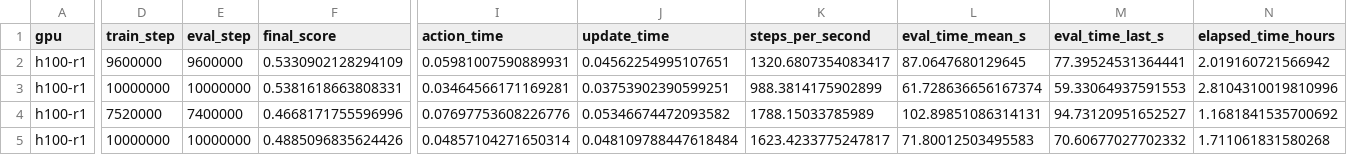
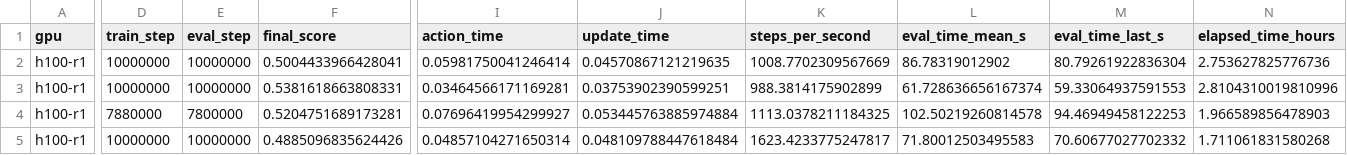
Before and after one commit to thedannyliu/newt, a CSV file: docs/assets/ablation_insights_20260610/subset20_h100_runtime_summary.csv, drawn as a sheet; only a part is shown, gaps mark what is left out; removed rows and columns are numbered as before the commit, all else as after; rows hold the shown columns only; the diff names each change by its address in the sheet, - before the commit and + after, or states it on an @@ line.

```diff
--- a/docs/assets/ablation_insights_20260610/subset20_h100_runtime_summary.csv
+++ b/docs/assets/ablation_insights_20260610/subset20_h100_runtime_summary.csv
-D2 (train_step): 9600000
+D2 (train_step): 10000000
-E2 (eval_step): 9600000
+E2 (eval_step): 10000000
-F2 (final_score): 0.5330902128294109
+F2 (final_score): 0.5004433966428041
-I2 (action_time): 0.05981007590889931
+I2 (action_time): 0.05981750041246414
-J2 (update_time): 0.04562254995107651
+J2 (update_time): 0.04570867121219635
-K2 (steps_per_second): 1320.6807354083417
+K2 (steps_per_second): 1008.7702309567669
-L2 (eval_time_mean_s): 87.0647680129645
+L2 (eval_time_mean_s): 86.78319012902
-M2 (eval_time_last_s): 77.39524531364441
+M2 (eval_time_last_s): 80.79261922836304
-N2 (elapsed_time_hours): 2.019160721566942
+N2 (elapsed_time_hours): 2.753627825776736
-row 4: h100-r1 | 7520000 | 7400000 | 0.4668171755596996 | 0.07697753608226776 | 0.05346674472093582 | 1788.15033785989 | 102.89851086314131 | 94.73120951652527 | 1.1681841535700692
+row 4: h100-r1 | 7880000 | 7800000 | 0.5204751689173281 | 0.07696419954299927 | 0.053445763885974884 | 1113.0378211184325 | 102.50219260814578 | 94.46949458122253 | 1.966589856478903
```
Also changed, not shown: docs/assets/ablation_insights_20260610/subset20_highstep_summary.csv, docs/assets/ablation_insights_20260610/subset20_runs.csv, 7 other files.
